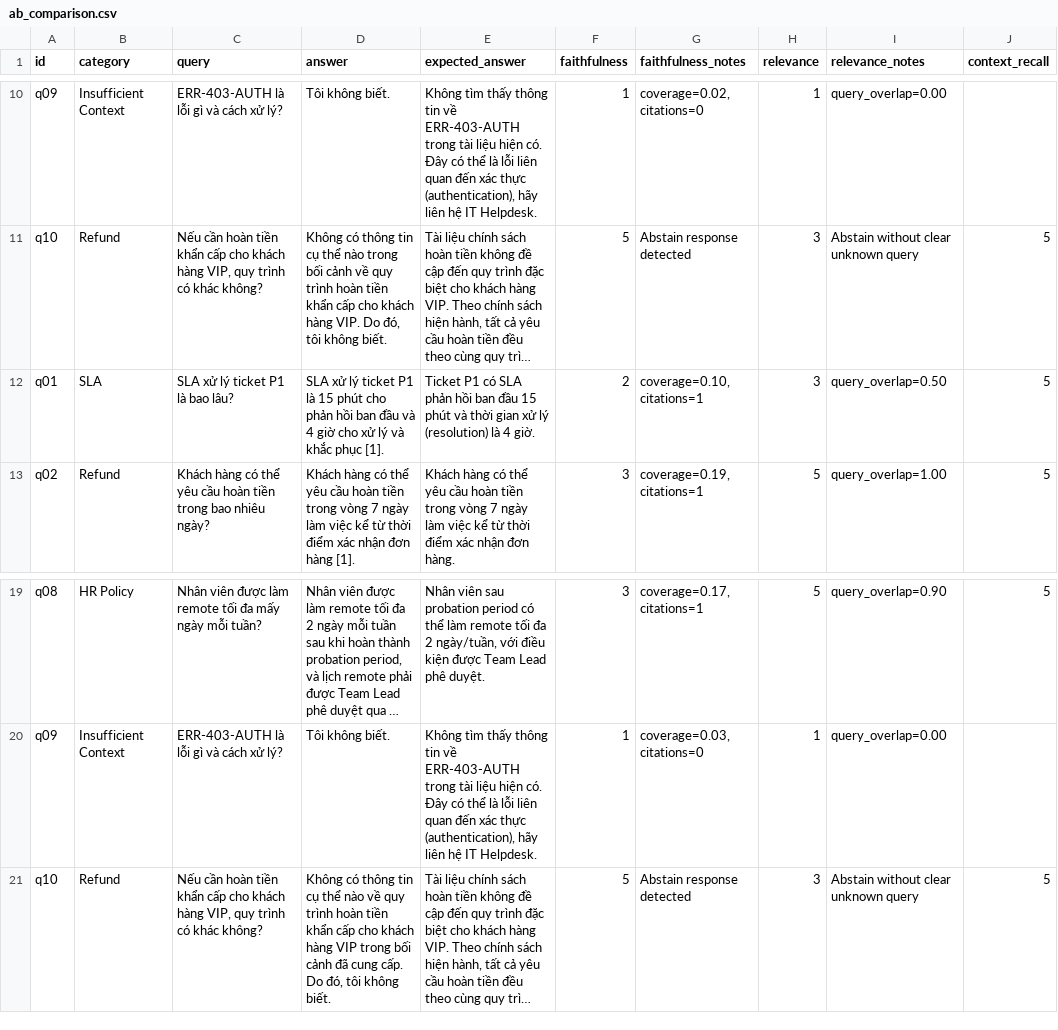
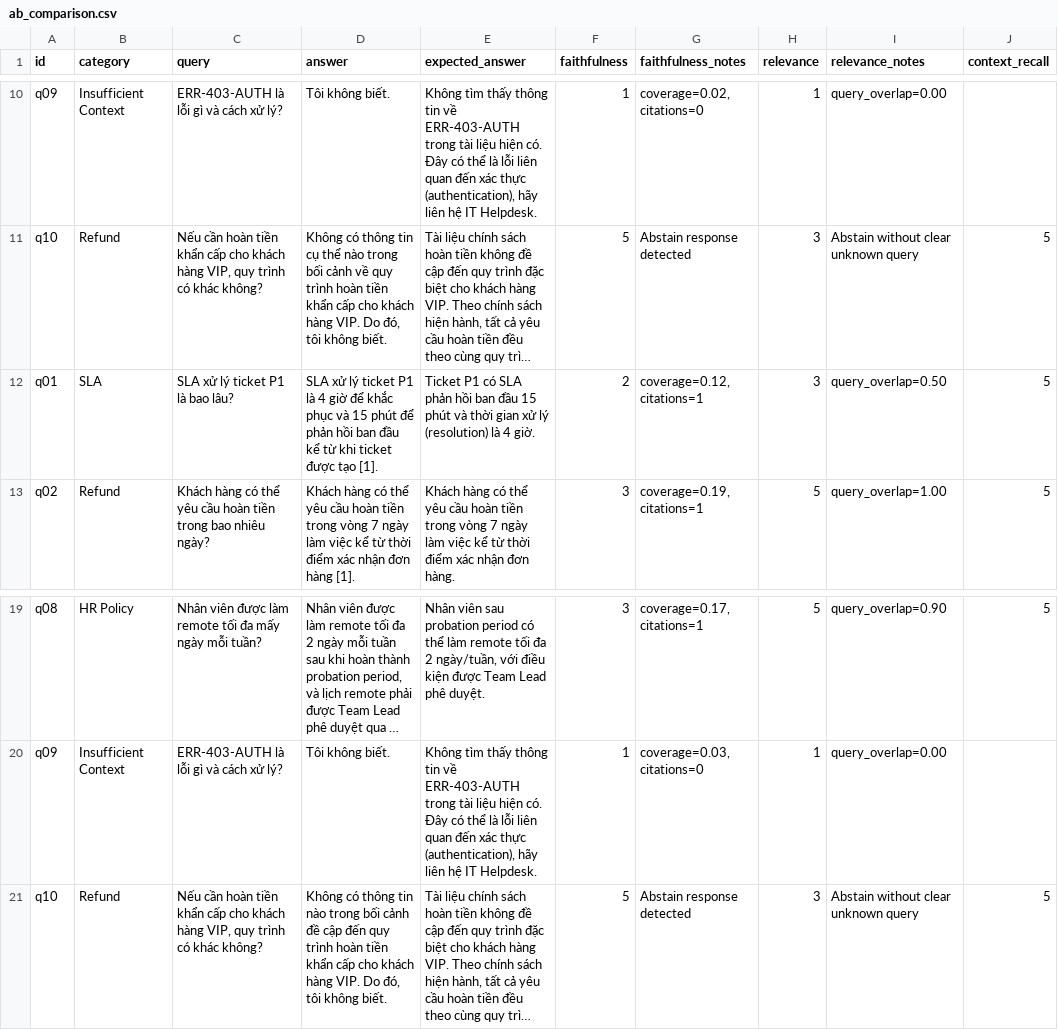
Before and after one commit to trungkienn2306/Nhom05-E402-Day08, a CSV file: day08/lab/results/ab_comparison.csv, drawn as a sheet; only a part is shown, gaps mark what is left out; long unchanged cells end in …; the diff names each change by its address in the sheet, - before the commit and + after, or states it on an @@ line.

```diff
--- a/day08/lab/results/ab_comparison.csv
+++ b/day08/lab/results/ab_comparison.csv
-D12 (answer): …P1 là 15 phút cho phản hồi ban đầu và 4 giờ cho xử lý và khắc phục [1].
+D12 (answer): …P1 là 4 giờ để khắc phục và 15 phút để phản hồi ban đầu kể từ khi ticket được tạo [1].
-G12 (faithfulness_notes): coverage=0.10, citations=1
+G12 (faithfulness_notes): coverage=0.12, citations=1
-D21 (answer): …thông tin cụ thể nào về quy trình hoàn tiền khẩn cấp cho khách hàng VIP trong bối cảnh đã cung cấp. Do đó,…
+D21 (answer): …thông tin nào trong bối cảnh đề cập đến quy trình hoàn tiền khẩn cấp cho khách hàng VIP. Do đó,…
```
Also changed, not shown: 9 other files.
